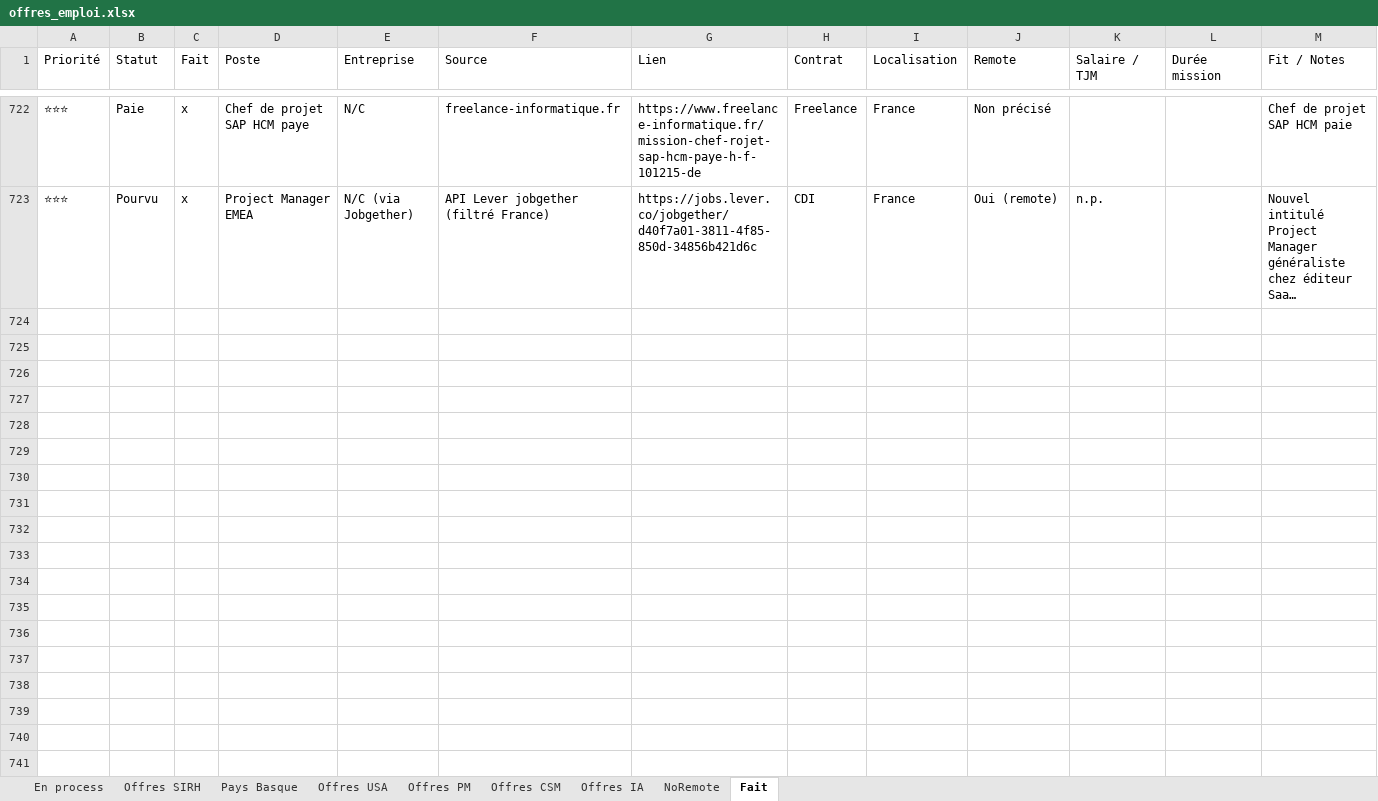
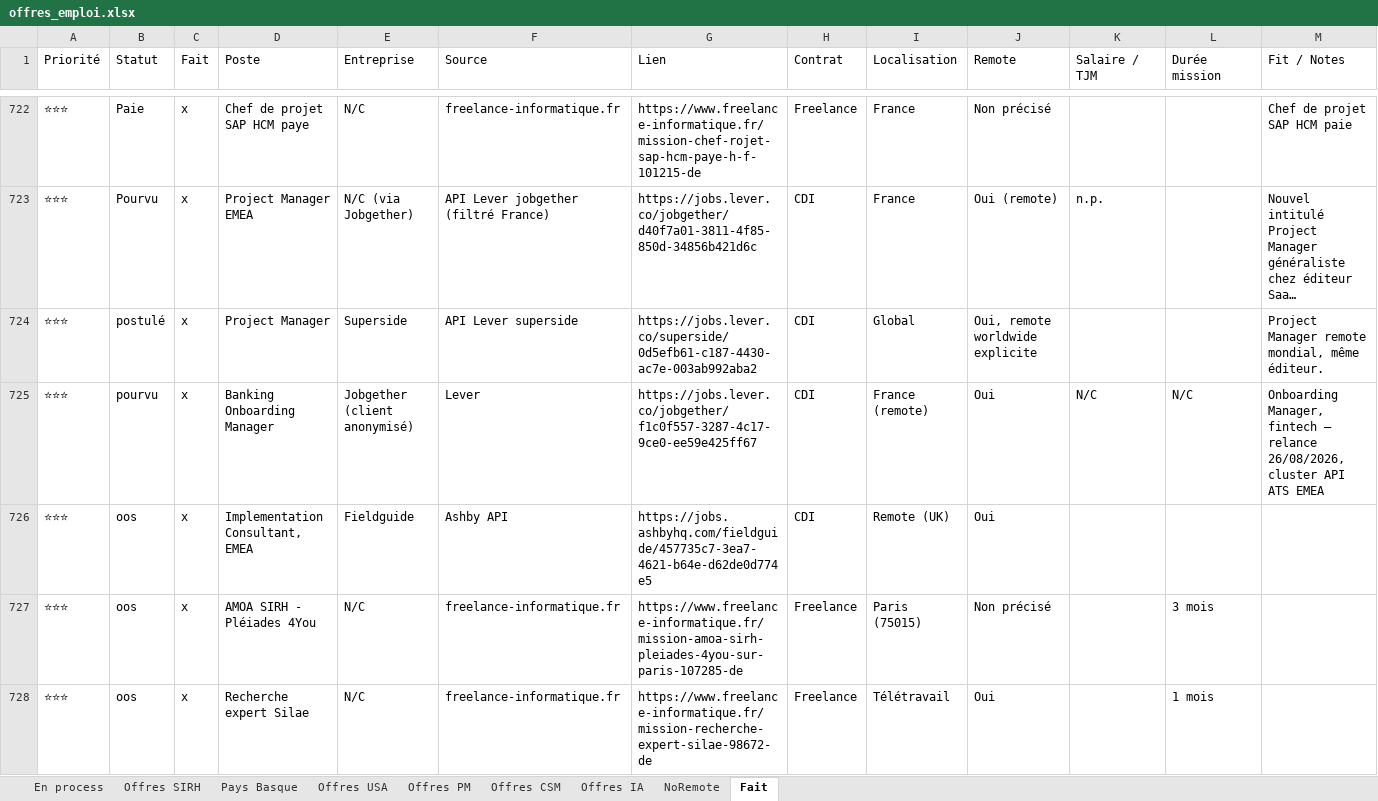
Before and after one commit to MisterZogs/recherche-taf, an Excel workbook: offres_emploi.xlsx, sheet Fait, drawn as a sheet; only a part is shown, gaps mark what is left out; long unchanged cells end in …; values as stored, in another font and other column widths than the file's, no cell formats; rows hold the shown columns only; the diff covers the shown part only; the diff names each change by its address in the sheet, - before the commit and + after, or states it on an @@ line.

```diff
--- a/offres_emploi.xlsx (sheet Fait)
+++ b/offres_emploi.xlsx (sheet Fait)
+row 724: ⭐⭐⭐ | postulé | x | Project Manager | Superside | API Lever superside | https://jobs.lever.co/superside/0d5efb61-c187-4430-ac7e-003ab992aba2 | CDI | Global | Oui, remote worldwide explicite |  |  | Project Manager remote mondial, même éditeur.
+row 725: ⭐⭐⭐ | pourvu | x | Banking Onboarding Manager | Jobgether (client anonymisé) | Lever | https://jobs.lever.co/jobgether/f1c0f557-3287-4c17-9ce0-ee59e425ff67 | CDI | France (remote) | Oui | N/C | N/C | Onboarding Manager, fintech — relance 26/08/2026, cluster API ATS EMEA
+row 726: ⭐⭐⭐ | oos | x | Implementation Consultant, EMEA | Fieldguide | Ashby API | https://jobs.ashbyhq.com/fieldguide/457735c7-3ea7-4621-b64e-d62de0d774e5 | CDI | Remote (UK) | Oui
+row 727: ⭐⭐⭐ | oos | x | AMOA SIRH - Pléiades 4You | N/C | freelance-informatique.fr | https://www.freelance-informatique.fr/mission-amoa-sirh-pleiades-4you-sur-paris-107285-de | Freelance | Paris (75015) | Non précisé |  | 3 mois
+row 728: ⭐⭐⭐ | oos | x | Recherche expert Silae | N/C | freelance-informatique.fr | https://www.freelance-informatique.fr/mission-recherche-expert-silae-98672-de | Freelance | Télétravail | Oui |  | 1 mois
```
Also changed, not shown: 20 added rows elsewhere in this sheet, sheet Offres CSM, sheet Offres SIRH, sheet NoRemote, sheet Offres PM, sheet Pays Basque, sheet Offres IA, 2 more sheets, cell formats, hidden cells.
